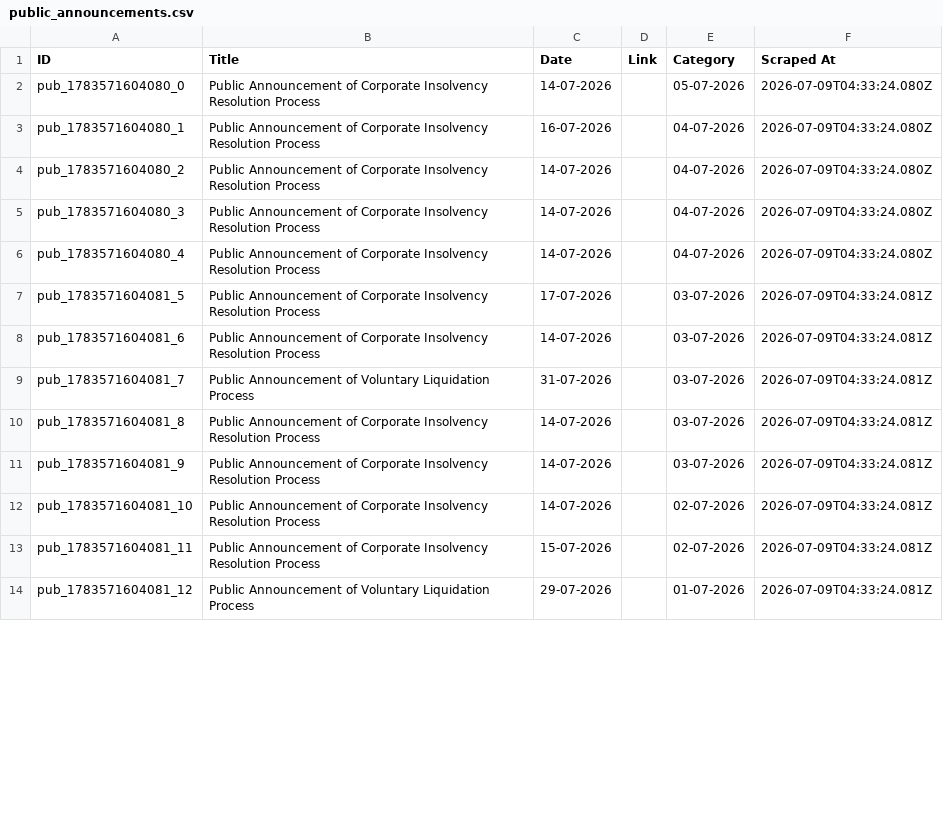
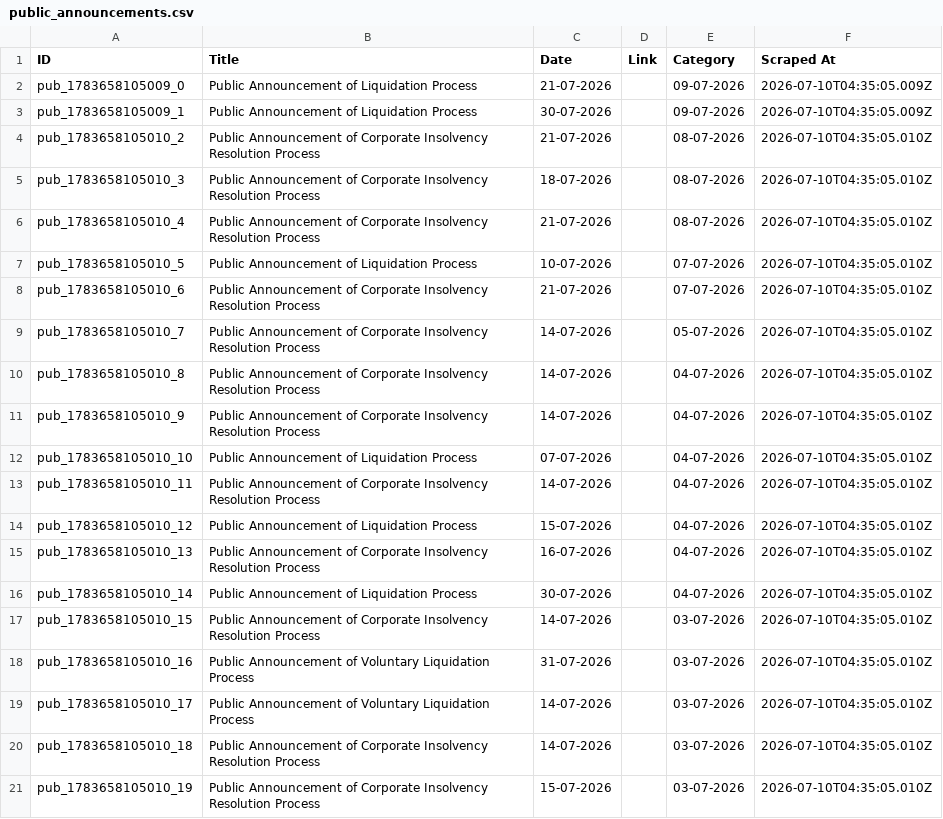
Before and after one commit to prometheus5863/form-g-aarsh, a CSV file: data/public_announcements.csv, drawn as a sheet; only a part is shown; the diff covers the shown part only.

```diff
--- a/data/public_announcements.csv
+++ b/data/public_announcements.csv
@@ -1,14 +1,21 @@
 ID,Title,Date,Link,Category,Scraped At
-pub_1783571604080_0,Public Announcement of Corporate Insolvency Resolution Process,14-07-2026,,05-07-2026,2026-07-09T04:33:24.080Z
-pub_1783571604080_1,Public Announcement of Corporate Insolvency Resolution Process,16-07-2026,,04-07-2026,2026-07-09T04:33:24.080Z
-pub_1783571604080_2,Public Announcement of Corporate Insolvency Resolution Process,14-07-2026,,04-07-2026,2026-07-09T04:33:24.080Z
-pub_1783571604080_3,Public Announcement of Corporate Insolvency Resolution Process,14-07-2026,,04-07-2026,2026-07-09T04:33:24.080Z
-pub_1783571604080_4,Public Announcement of Corporate Insolvency Resolution Process,14-07-2026,,04-07-2026,2026-07-09T04:33:24.080Z
-pub_1783571604081_5,Public Announcement of Corporate Insolvency Resolution Process,17-07-2026,,03-07-2026,2026-07-09T04:33:24.081Z
-pub_1783571604081_6,Public Announcement of Corporate Insolvency Resolution Process,14-07-2026,,03-07-2026,2026-07-09T04:33:24.081Z
-pub_1783571604081_7,Public Announcement of Voluntary Liquidation Process,31-07-2026,,03-07-2026,2026-07-09T04:33:24.081Z
-pub_1783571604081_8,Public Announcement of Corporate Insolvency Resolution Process,14-07-2026,,03-07-2026,2026-07-09T04:33:24.081Z
-pub_1783571604081_9,Public Announcement of Corporate Insolvency Resolution Process,14-07-2026,,03-07-2026,2026-07-09T04:33:24.081Z
-pub_1783571604081_10,Public Announcement of Corporate Insolvency Resolution Process,14-07-2026,,02-07-2026,2026-07-09T04:33:24.081Z
-pub_1783571604081_11,Public Announcement of Corporate Insolvency Resolution Process,15-07-2026,,02-07-2026,2026-07-09T04:33:24.081Z
-pub_1783571604081_12,Public Announcement of Voluntary Liquidation Process,29-07-2026,,01-07-2026,2026-07-09T04:33:24.081Z
+pub_1783658105009_0,Public Announcement of Liquidation Process,21-07-2026,,09-07-2026,2026-07-10T04:35:05.009Z
+pub_1783658105009_1,Public Announcement of Liquidation Process,30-07-2026,,09-07-2026,2026-07-10T04:35:05.009Z
+pub_1783658105010_2,Public Announcement of Corporate Insolvency Resolution Process,21-07-2026,,08-07-2026,2026-07-10T04:35:05.010Z
+pub_1783658105010_3,Public Announcement of Corporate Insolvency Resolution Process,18-07-2026,,08-07-2026,2026-07-10T04:35:05.010Z
+pub_1783658105010_4,Public Announcement of Corporate Insolvency Resolution Process,21-07-2026,,08-07-2026,2026-07-10T04:35:05.010Z
+pub_1783658105010_5,Public Announcement of Liquidation Process,10-07-2026,,07-07-2026,2026-07-10T04:35:05.010Z
+pub_1783658105010_6,Public Announcement of Corporate Insolvency Resolution Process,21-07-2026,,07-07-2026,2026-07-10T04:35:05.010Z
+pub_1783658105010_7,Public Announcement of Corporate Insolvency Resolution Process,14-07-2026,,05-07-2026,2026-07-10T04:35:05.010Z
+pub_1783658105010_8,Public Announcement of Corporate Insolvency Resolution Process,14-07-2026,,04-07-2026,2026-07-10T04:35:05.010Z
+pub_1783658105010_9,Public Announcement of Corporate Insolvency Resolution Process,14-07-2026,,04-07-2026,2026-07-10T04:35:05.010Z
+pub_1783658105010_10,Public Announcement of Liquidation Process,07-07-2026,,04-07-2026,2026-07-10T04:35:05.010Z
+pub_1783658105010_11,Public Announcement of Corporate Insolvency Resolution Process,14-07-2026,,04-07-2026,2026-07-10T04:35:05.010Z
+pub_1783658105010_12,Public Announcement of Liquidation Process,15-07-2026,,04-07-2026,2026-07-10T04:35:05.010Z
+pub_1783658105010_13,Public Announcement of Corporate Insolvency Resolution Process,16-07-2026,,04-07-2026,2026-07-10T04:35:05.010Z
+pub_1783658105010_14,Public Announcement of Liquidation Process,30-07-2026,,04-07-2026,2026-07-10T04:35:05.010Z
+pub_1783658105010_15,Public Announcement of Corporate Insolvency Resolution Process,14-07-2026,,03-07-2026,2026-07-10T04:35:05.010Z
+pub_1783658105010_16,Public Announcement of Voluntary Liquidation Process,31-07-2026,,03-07-2026,2026-07-10T04:35:05.010Z
+pub_1783658105010_17,Public Announcement of Voluntary Liquidation Process,14-07-2026,,03-07-2026,2026-07-10T04:35:05.010Z
+pub_1783658105010_18,Public Announcement of Corporate Insolvency Resolution Process,14-07-2026,,03-07-2026,2026-07-10T04:35:05.010Z
+pub_1783658105010_19,Public Announcement of Corporate Insolvency Resolution Process,15-07-2026,,03-07-2026,2026-07-10T04:35:05.010Z
```
Also changed, not shown: 7 removed rows elsewhere in this file, data/announcements.csv, data/assignments.csv.
